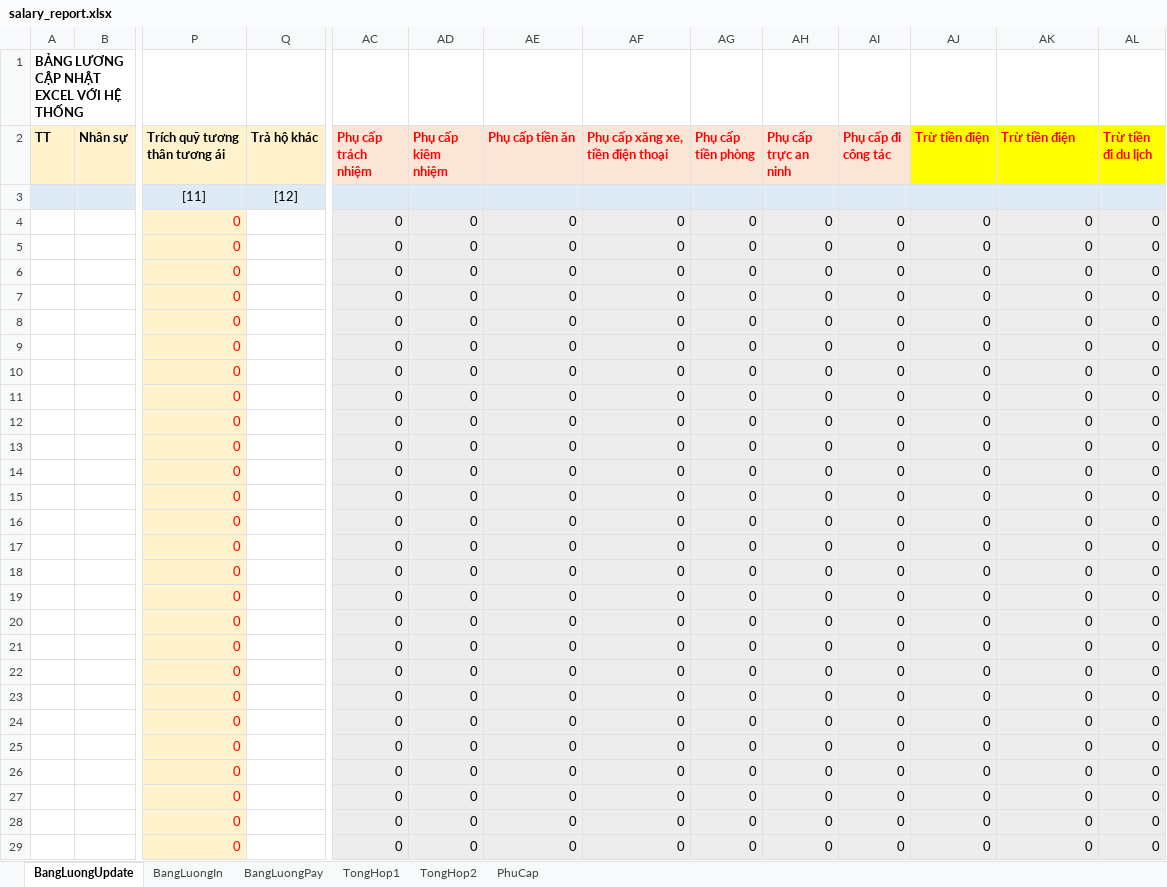
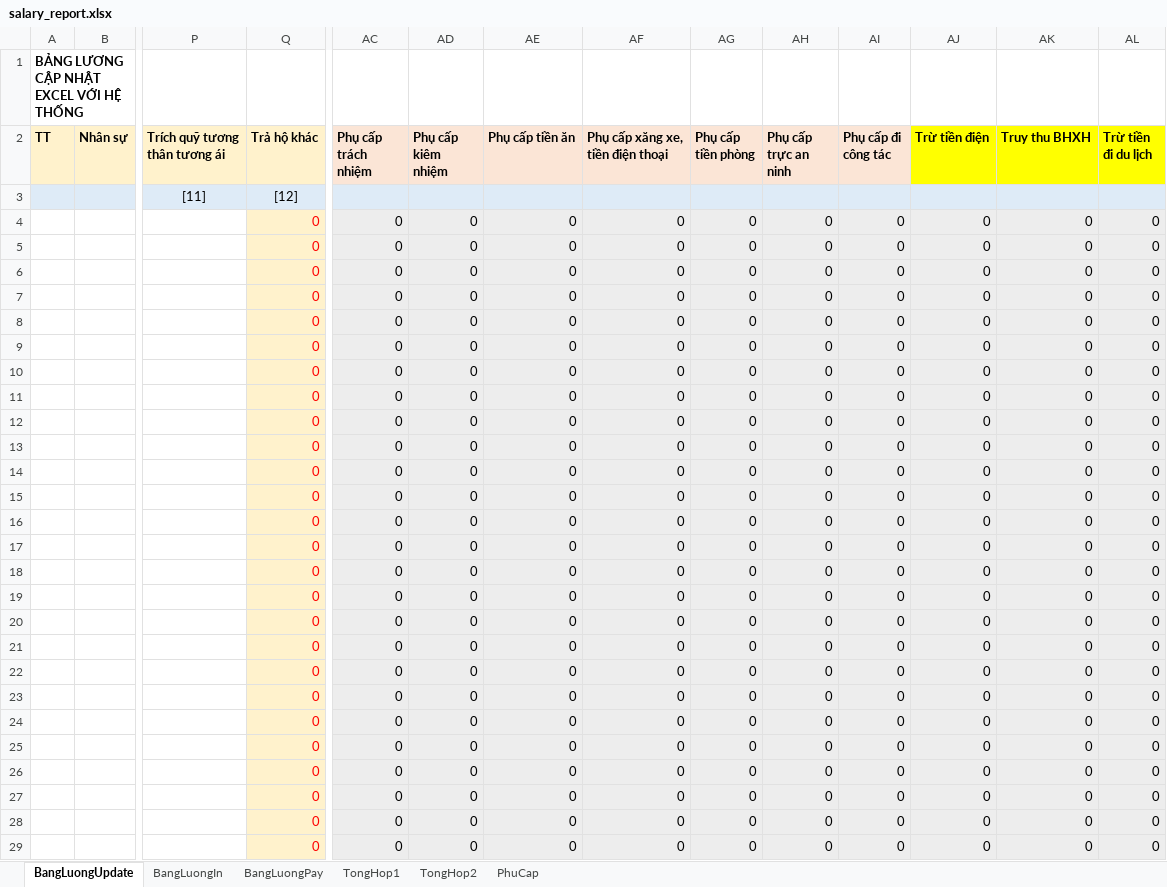
Before and after one commit to szen7dev/trixgo-cbs-micro, an Excel workbook: files/templates/excels/salary_report.xlsx, sheet BangLuongUpdate, drawn as a sheet; only a part is shown, gaps mark what is left out; values as stored, in another font and other column widths than the file's, no borders; the diff covers the shown part only; the diff names each change by its address in the sheet, - before the commit and + after, or states it on an @@ line.

```diff
--- a/files/templates/excels/salary_report.xlsx (sheet BangLuongUpdate)
+++ b/files/templates/excels/salary_report.xlsx (sheet BangLuongUpdate)
-AC2:AL2 text colour: #FF0000
+AC2:AL2 text colour: black
-AK2: Trừ tiền điện
+AK2: Truy thu BHXH
-P4:P29 (Trích quỹ tương thân tương ái): 0
+P4:P29 (Trích quỹ tương thân tương ái): (empty)
-P4:P29 fill: #FFF2CC
+P4:P29 fill: none
-Q4:Q29 (Trả hộ khác): (empty)
+Q4:Q29 (Trả hộ khác): 0
-Q4:Q29 fill: none
+Q4:Q29 fill: #FFF2CC
```
Also changed, not shown: 542 edited cells and cell formats elsewhere in this sheet, sheet PhuCap, formulas that keep their value, 1 other file.
